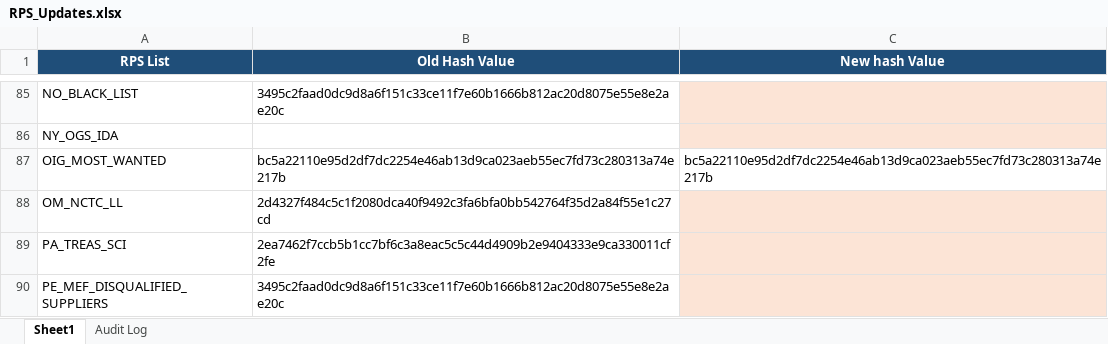
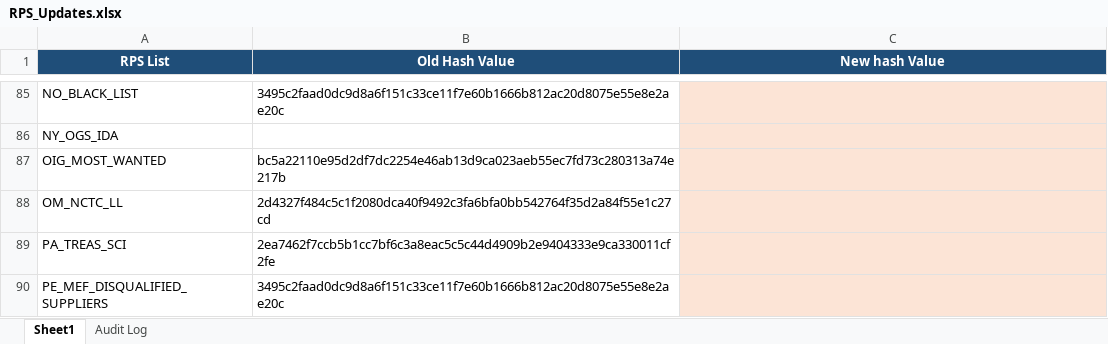
Before and after one commit to rahulraveendrannair-bot/Update-Checking-Automation, an Excel workbook: RPS_Updates.xlsx, sheet Sheet1, drawn as a sheet; only a part is shown, gaps mark what is left out; values as stored, in another font and other column widths than the file's, no borders; the diff names each change by its address in the sheet, - before the commit and + after, or states it on an @@ line.

```diff
--- a/RPS_Updates.xlsx (sheet Sheet1)
+++ b/RPS_Updates.xlsx (sheet Sheet1)
-C87 (New hash Value): bc5a22110e95d2df7dc2254e46ab13d9ca023aeb55ec7fd73c280313a74e217b
+C87 (New hash Value): (empty)
-C87 fill: none
+C87 fill: #FCE4D6
```
Also changed, not shown: sheet Audit Log, 1 other file.
